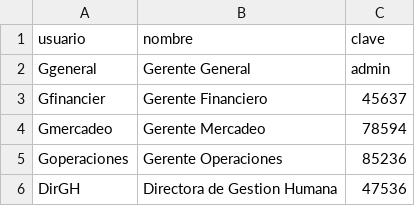
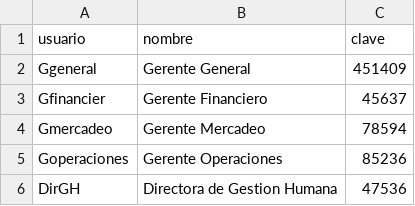
Before and after one commit to julianaMarin12/DashKPI, a CSV file: usuarios.csv, drawn as a sheet.

Commit message:
update usuarios.csv

```diff
--- a/usuarios.csv
+++ b/usuarios.csv
@@ -1,3 +1,3 @@
 usuario,nombre,clave
-Ggeneral, Gerente General,admin
+Ggeneral, Gerente General,451409
 Gfinancier, Gerente Financiero,45637
```
